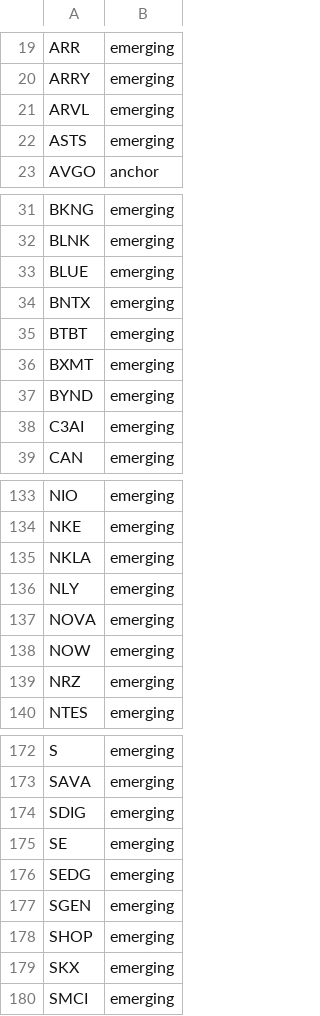
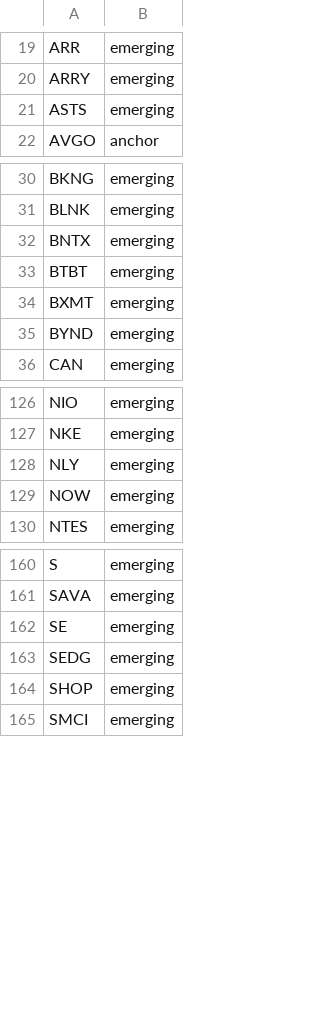
Before and after one commit to mrpink970/sector-research-system, a CSV file: data/stocks/stock_universe.csv, drawn as a sheet; only a part is shown, gaps mark what is left out; the diff covers the shown part only; the diff names each change by its address in the sheet, - before the commit and + after, or states it on an @@ line.

Commit message:
Update stock_universe.csv

```diff
--- a/data/stocks/stock_universe.csv
+++ b/data/stocks/stock_universe.csv
-row 21: ARVL | emerging
-row 33: BLUE | emerging
-row 38: C3AI | emerging
-row 135: NKLA | emerging
-row 137: NOVA | emerging
-row 139: NRZ | emerging
-row 174: SDIG | emerging
-row 177: SGEN | emerging
-row 179: SKX | emerging
```
Also changed, not shown: 8 removed rows elsewhere in this file.
